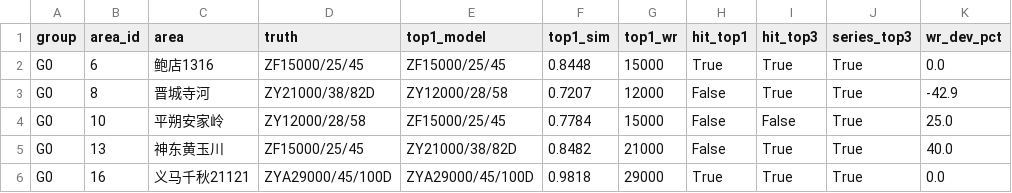
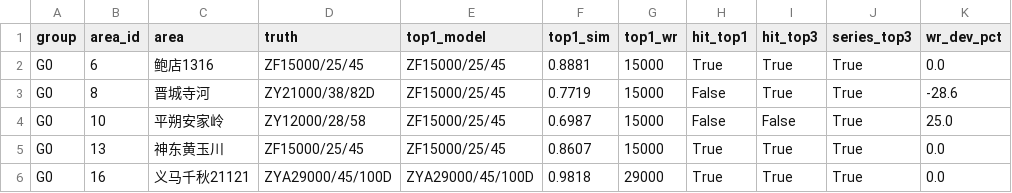
Before and after one commit to PltuoCharon/hydraulic-support-agent, a CSV file: backtest/results_G0.csv, drawn as a sheet.

Commit message:
feat: W16-D2 回测脚本+G0/G1真实结果

```diff
--- a/backtest/results_G0.csv
+++ b/backtest/results_G0.csv
@@ -1,6 +1,6 @@
 group,area_id,area,truth,top1_model,top1_sim,top1_wr,hit_top1,hit_top3,series_top3,wr_dev_pct
-G0,6,鲍店1316,ZF15000/25/45,ZF15000/25/45,0.8448,15000,True,True,True,0.0
-G0,8,晋城寺河,ZY21000/38/82D,ZY12000/28/58,0.7207,12000,False,True,True,-42.9
-G0,10,平朔安家岭,ZY12000/28/58,ZF15000/25/45,0.7784,15000,False,False,True,25.0
-G0,13,神东黄玉川,ZF15000/25/45,ZY21000/38/82D,0.8482,21000,False,True,True,40.0
+G0,6,鲍店1316,ZF15000/25/45,ZF15000/25/45,0.8881,15000,True,True,True,0.0
+G0,8,晋城寺河,ZY21000/38/82D,ZF15000/25/45,0.7719,15000,False,True,True,-28.6
+G0,10,平朔安家岭,ZY12000/28/58,ZF15000/25/45,0.6987,15000,False,False,True,25.0
+G0,13,神东黄玉川,ZF15000/25/45,ZF15000/25/45,0.8607,15000,True,True,True,0.0
 G0,16,义马千秋21121,ZYA29000/45/100D,ZYA29000/45/100D,0.9818,29000,True,True,True,0.0
```
